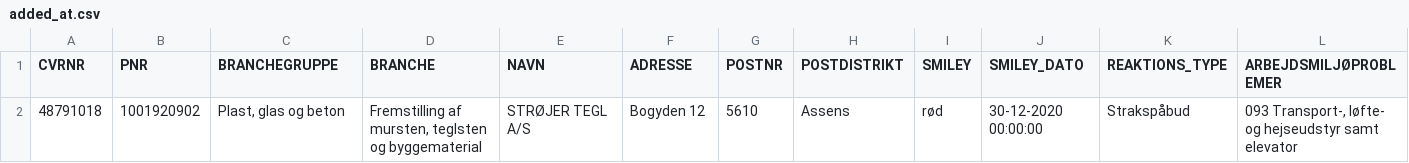
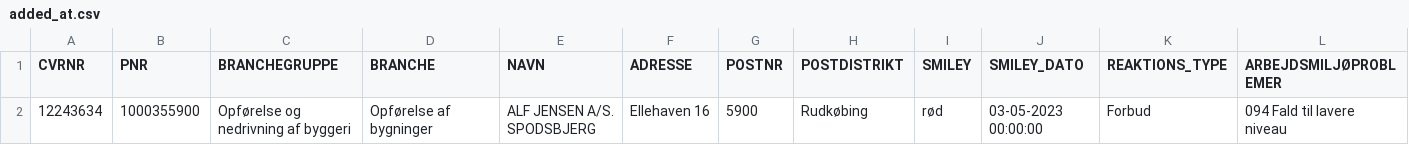
Before and after one commit to TV2-Fyn/scraping-af-arbejdstilsynets-smileyordning, a CSV file: csv/added_at.csv, drawn as a sheet; only a part is shown; removed rows and columns are numbered as before the commit, all else as after; rows hold the shown columns only; the diff names each change by its address in the sheet, - before the commit and + after, or states it on an @@ line.

```diff
--- a/csv/added_at.csv
+++ b/csv/added_at.csv
-row 2: 48791018 | 1001920902 | Plast, glas og beton | Fremstilling af mursten, teglsten og byggematerial | STRØJER TEGL A/S | Bogyden 12 | 5610 | Assens | rød | 30-12-2020 00:00:00 | Strakspåbud | 093 Transport-, løfte- og hejseudstyr samt elevator
+row 2: 12243634 | 1000355900 | Opførelse og nedrivning af byggeri | Opførelse af bygninger | ALF JENSEN A/S. SPODSBJERG | Ellehaven 16 | 5900 | Rudkøbing | rød | 03-05-2023 00:00:00 | Forbud | 094 Fald til lavere niveau
```
Also changed, not shown: csv/removed_at.csv.
